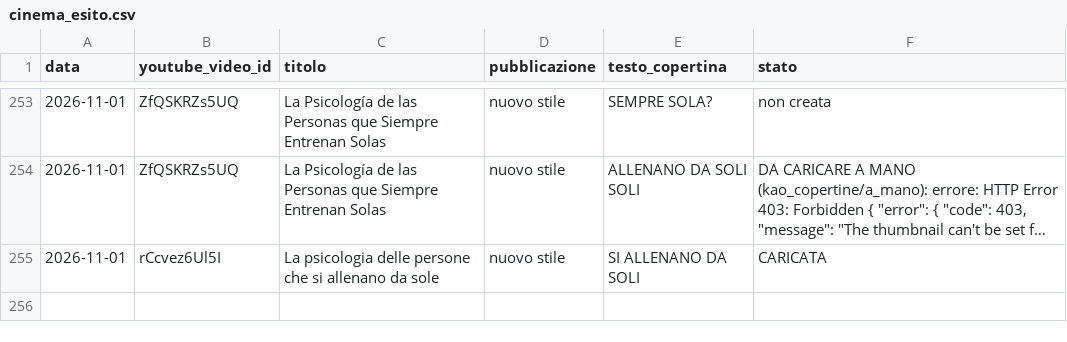
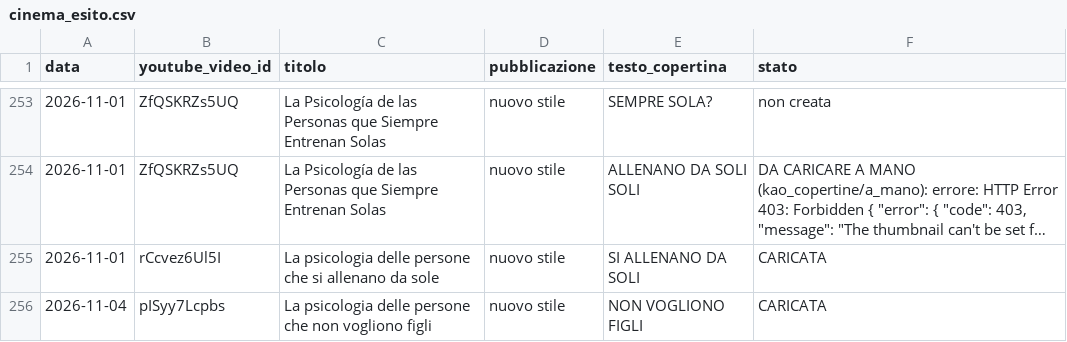
Before and after one commit to gggweb23-gif/ambience, a CSV file: kao_copertine/cinema_esito.csv, drawn as a sheet; only a part is shown, gaps mark what is left out; long unchanged cells end in ….

Commit message:
Copertina KAO singola

```diff
--- a/kao_copertine/cinema_esito.csv
+++ b/kao_copertine/cinema_esito.csv
@@ -255 +255,2 @@ data,youtube_video_id,titolo,pubblicazione,testo_copertina,stato
 2026-11-01,rCcvez6Ul5I,La psicologia delle persone che si allenano da sole,nuovo stile,SI ALLENANO DA SOLI,CARICATA
+2026-11-04,pISyy7Lcpbs,La psicologia delle persone che non vogliono figli,nuovo stile,NON VOGLIONO FIGLI,CARICATA
```
Also changed, not shown: 5 other files.
